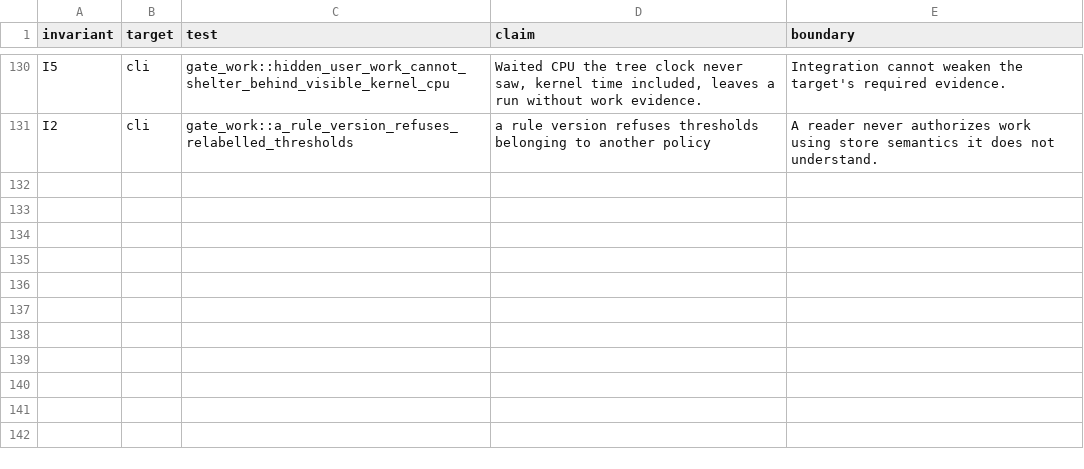
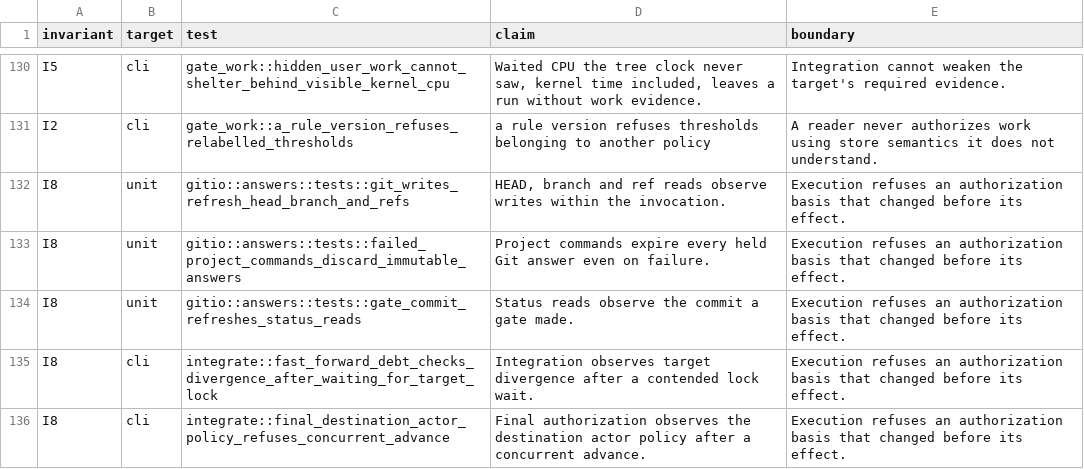
Before and after one commit to 11xx/arc, a TSV file: .arc/invariants.tsv, drawn as a sheet; only a part is shown, gaps mark what is left out; the diff names each change by its address in the sheet, - before the commit and + after, or states it on an @@ line.

Commit message:
perf(git): reuse repository and object answers within each invocation
Repeated discovery and object reads multiply the cost of every command.
Hold answers by canonical checkout and resolved repository so writers can
reuse them without carrying a value across an operation that could change it.

[Freshness]
- Expire branch, HEAD and ref observations at Git writes.
- Discard every answer and object stream around project commands and hooks.
- Refresh after acquiring a contended lock so integration sees its holder's writes.
- Reread the final destination ref so a concurrent advance cannot hide its actor policy.

[Evidence]
- Pin Git launch counts for ten lifecycle commands and attribute launches to source sites.
- Guard writes followed by reads, missing objects, replacement refs and shared readers.
- Keep existing batching confined to read-only commands.

Planned-by: claude:claude-fable-5-2#high
Orchestrated-by: claude:claude-fable-5-2#high
Implemented-by: codex:gpt-6.1-sol#xhigh
Reviewed-by: claude:claude-fable-5-2#high

```diff
--- a/.arc/invariants.tsv
+++ b/.arc/invariants.tsv
+row 132: I8 | unit | gitio::answers::tests::git_writes_refresh_head_branch_and_refs | HEAD, branch and ref reads observe writes within the invocation. | Execution refuses an authorization basis that changed before its effect.
+row 133: I8 | unit | gitio::answers::tests::failed_project_commands_discard_immutable_answers | Project commands expire every held Git answer even on failure. | Execution refuses an authorization basis that changed before its effect.
+row 134: I8 | unit | gitio::answers::tests::gate_commit_refreshes_status_reads | Status reads observe the commit a gate made. | Execution refuses an authorization basis that changed before its effect.
+row 135: I8 | cli | integrate::fast_forward_debt_checks_divergence_after_waiting_for_target_lock | Integration observes target divergence after a contended lock wait. | Execution refuses an authorization basis that changed before its effect.
+row 136: I8 | cli | integrate::final_destination_actor_policy_refuses_concurrent_advance | Final authorization observes the destination actor policy after a concurrent advance. | Execution refuses an authorization basis that changed before its effect.
```
Also changed, not shown: 13 other files.
